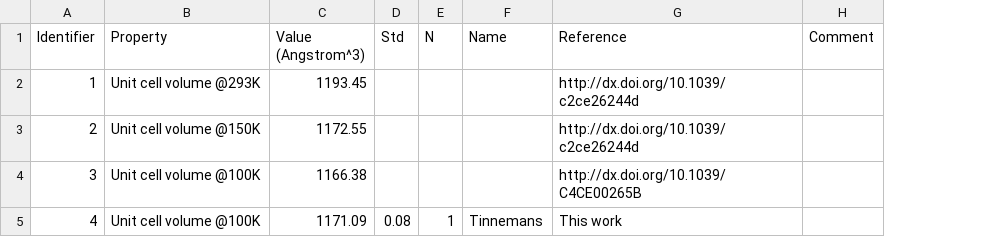
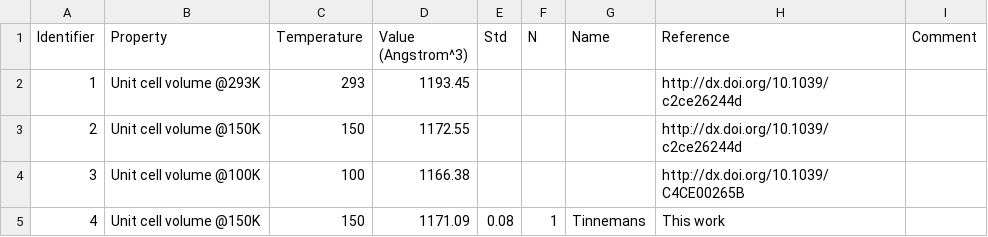
Before and after one commit to jagriabaptista/collaboration-bestcsp-experimental-data, a CSV file: Picolinamide/FI_unit_cell_volume.csv, drawn as a sheet; the diff names each change by its address in the sheet, - before the commit and + after, or states it on an @@ line.

Commit message:
Update FI_unit_cell_volume.csv to include temperature

```diff
--- a/Picolinamide/FI_unit_cell_volume.csv
+++ b/Picolinamide/FI_unit_cell_volume.csv
+column C (Temperature), rows 2-5: 293 | 150 | 100 | 150
-B5 (Property): Unit cell volume @100K
+B5 (Property): Unit cell volume @150K
```
